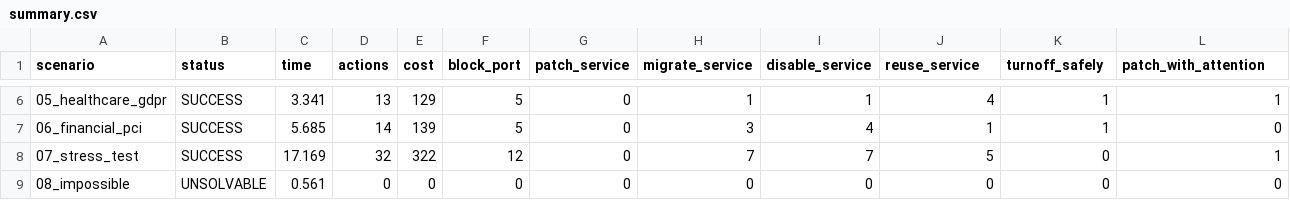
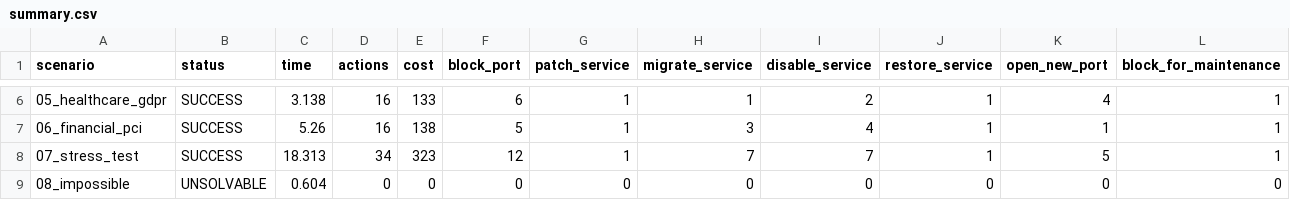
Before and after one commit to FedericoSabbadini/network-hardening-planner, a CSV file: output/scenarios/summary.csv, drawn as a sheet; only a part is shown, gaps mark what is left out; the diff covers the shown part only.

Commit message:
Update scenario plans; add use_cases outputs
Standardize and revise scenario plan outputs: replace legacy actions (reuse_service, turnoff_safely, patch_with_attention) with explicit steps (open_new_port, block_for_maintenance, patch_service, restore_service, disable_service), adjust migration ports (8080 -> 80808), and update CSV metrics (summary.csv) and scenario charts. Add new use_cases outputs (plans for devops, ecommerce, telecom), their summary.csv and related images. These changes reflect normalized action names, updated timings/costs, and new use-case results.

```diff
--- a/output/scenarios/summary.csv
+++ b/output/scenarios/summary.csv
@@ -1 +1 @@
-scenario,status,time,actions,cost,block_port,patch_service,migrate_service,disable_service,reuse_service,turnoff_safely,patch_with_attention
+scenario,status,time,actions,cost,block_port,patch_service,migrate_service,disable_service,restore_service,open_new_port,block_for_maintenance
@@ -6,4 +6,4 @@ scenario,status,time,actions,cost,block_port,patch_service,migrate_service,disab
-05_healthcare_gdpr,SUCCESS,3.341,13,129,5,0,1,1,4,1,1
-06_financial_pci,SUCCESS,5.685,14,139,5,0,3,4,1,1,0
-07_stress_test,SUCCESS,17.169,32,322,12,0,7,7,5,0,1
-08_impossible,UNSOLVABLE,0.561,0,0,0,0,0,0,0,0,0
+05_healthcare_gdpr,SUCCESS,3.138,16,133,6,1,1,2,1,4,1
+06_financial_pci,SUCCESS,5.26,16,138,5,1,3,4,1,1,1
+07_stress_test,SUCCESS,18.313,34,323,12,1,7,7,1,5,1
+08_impossible,UNSOLVABLE,0.604,0,0,0,0,0,0,0,0,0
```
Also changed, not shown: 27 edited cells elsewhere in this file, 17 other files.
